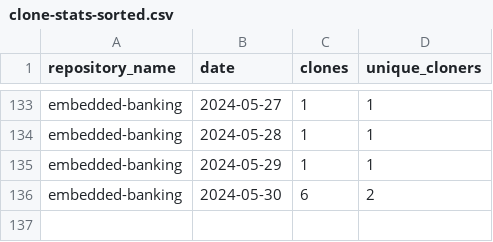
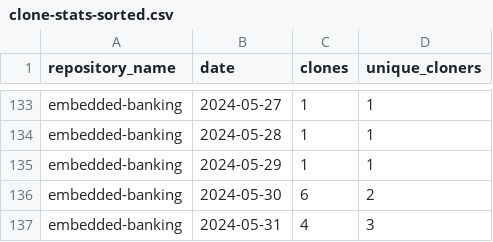
Before and after one commit to jpmorgan-payments/embedded-banking, a CSV file: metrics/clone-stats-sorted.csv, drawn as a sheet; only a part is shown, gaps mark what is left out; the diff names each change by its address in the sheet, - before the commit and + after, or states it on an @@ line.

```diff
--- a/metrics/clone-stats-sorted.csv
+++ b/metrics/clone-stats-sorted.csv
+row 137: embedded-banking | 2024-05-31 | 4 | 3
```
Also changed, not shown: metrics/clone-stats.csv, metrics/referrer-stats-sorted.csv, 3 other files.
